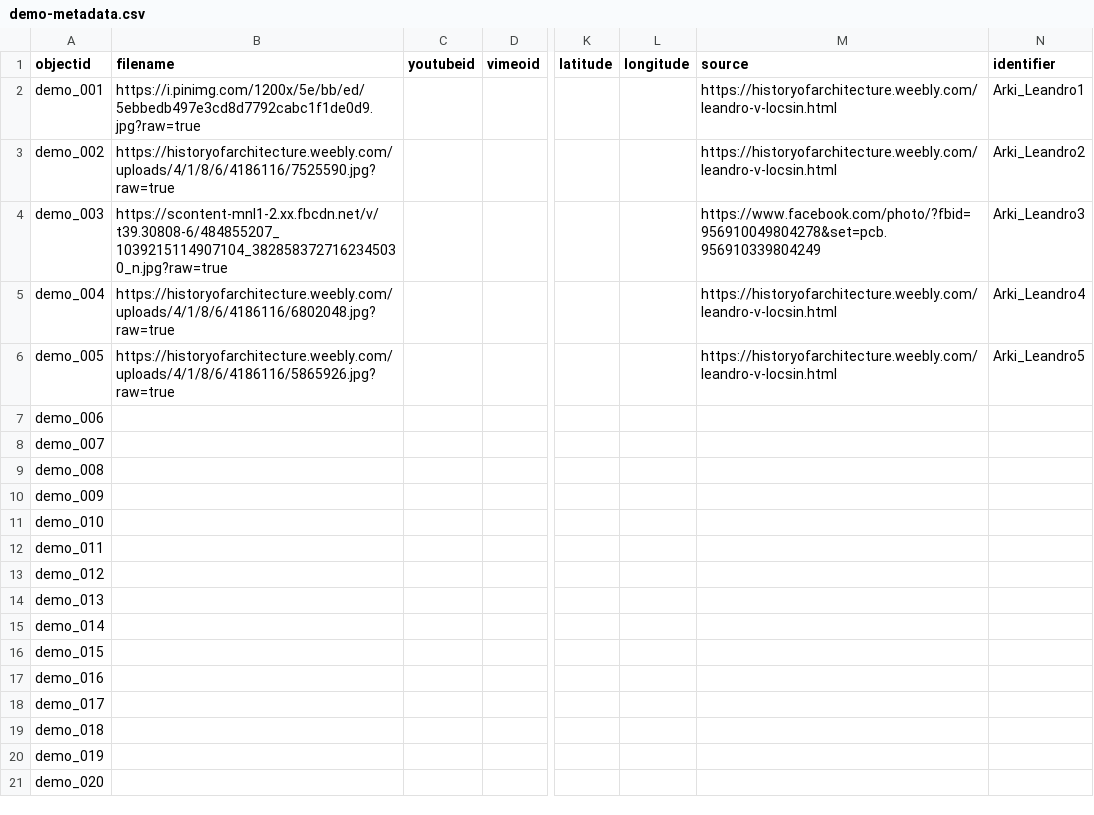
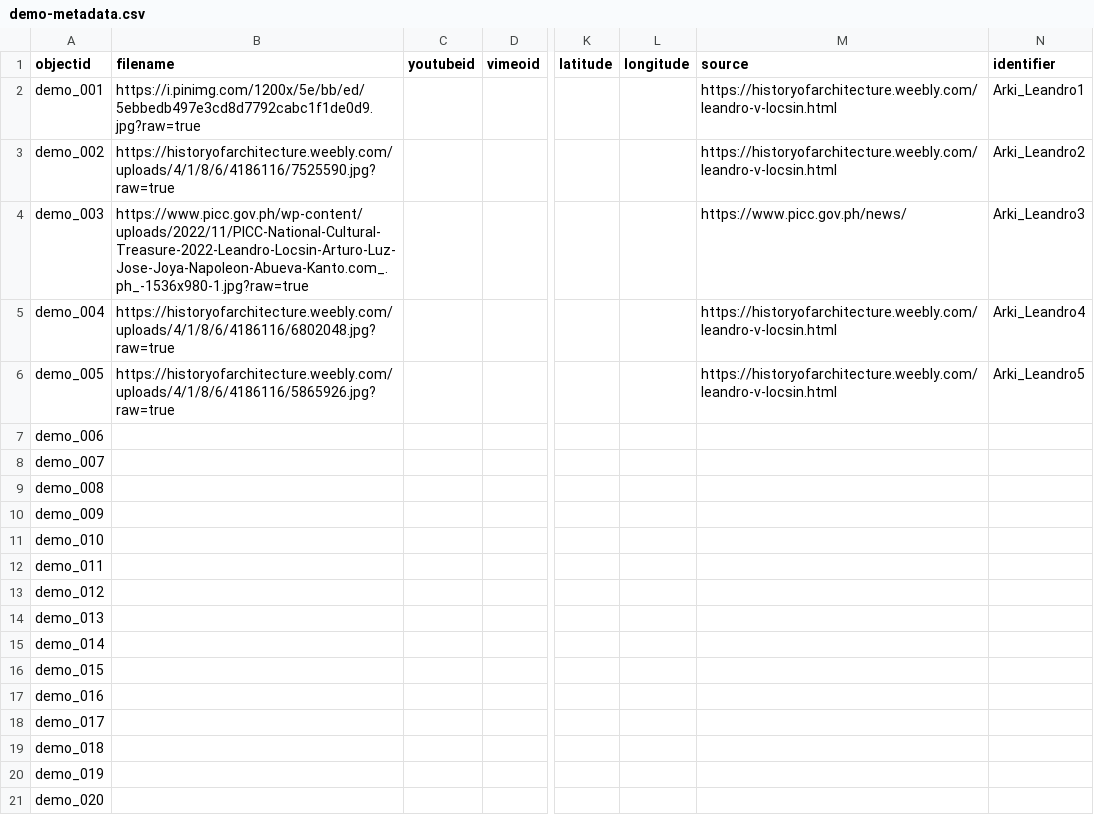
Before and after one commit to ragnarouk/Archive_ko_ito_ha, a CSV file: _data/demo-metadata.csv, drawn as a sheet; only a part is shown, gaps mark what is left out; the diff names each change by its address in the sheet, - before the commit and + after, or states it on an @@ line.

Commit message:
Add files via upload

```diff
--- a/_data/demo-metadata.csv
+++ b/_data/demo-metadata.csv
-B4 (filename): https://scontent-mnl1-2.xx.fbcdn.net/v/t39.30808-6/484855207_1039215114907104_3828583727162345030_n.jpg?raw=true
+B4 (filename): https://www.picc.gov.ph/wp-content/uploads/2022/11/PICC-National-Cultural-Treasure-2022-Leandro-Locsin-Arturo-Luz-Jose-Joya-Napoleon-Abueva-Kanto.com_.ph_-1536x980-1.jpg?raw=true
-M4 (source): https://www.facebook.com/photo/?fbid=956910049804278&set=pcb.956910339804249
+M4 (source): https://www.picc.gov.ph/news/
```
